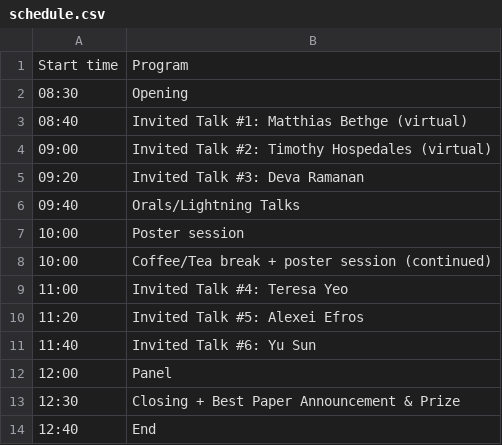
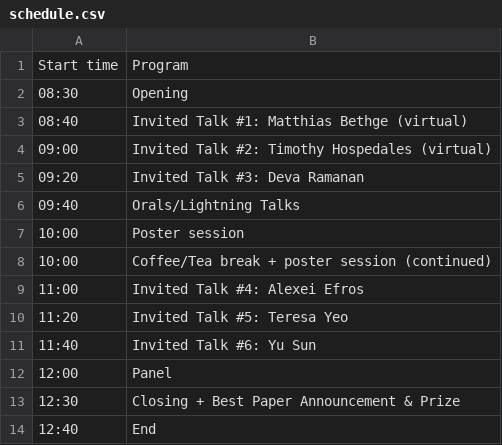
Before and after one commit to tta-icml2025/tta-icml2025.github.io, a CSV file: docs/source/schedule.csv, drawn as a sheet.

Commit message:
update schedule due to time conflicts

```diff
--- a/docs/source/schedule.csv
+++ b/docs/source/schedule.csv
@@ -8,4 +8,4 @@ Start time, Program
 10:00,Coffee/Tea break + poster session (continued)
-11:00,Invited Talk #4: Teresa Yeo
-11:20,Invited Talk #5: Alexei Efros
+11:00,Invited Talk #4: Alexei Efros
+11:20,Invited Talk #5: Teresa Yeo
 11:40,Invited Talk #6: Yu Sun
```
